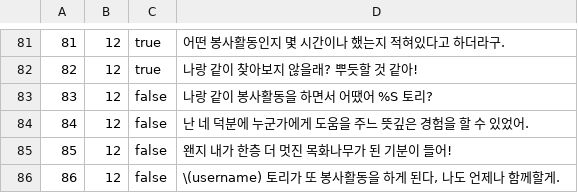
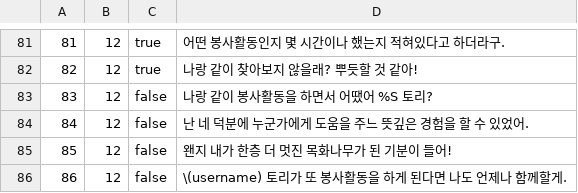
Before and after one commit to SeSACTeamConnected/ForestTori, a CSV file: Tori's Forest/Files/Dialog.csv, drawn as a sheet; only a part is shown, gaps mark what is left out.

```diff
--- a/Tori's Forest/Files/Dialog.csv
+++ b/Tori's Forest/Files/Dialog.csv
@@ -85,2 +85,2 @@
 85,12,false,왠지 내가 한층 더 멋진 목화나무가 된 기분이 들어!
-86,12,false,"\(username) 토리가 또 봉사활동을 하게 된다, 나도 언제나 함께할게."
+86,12,false,"\(username) 토리가 또 봉사활동을 하게 된다면 나도 언제나 함께할게."
```
Also changed, not shown: 37 other files.
